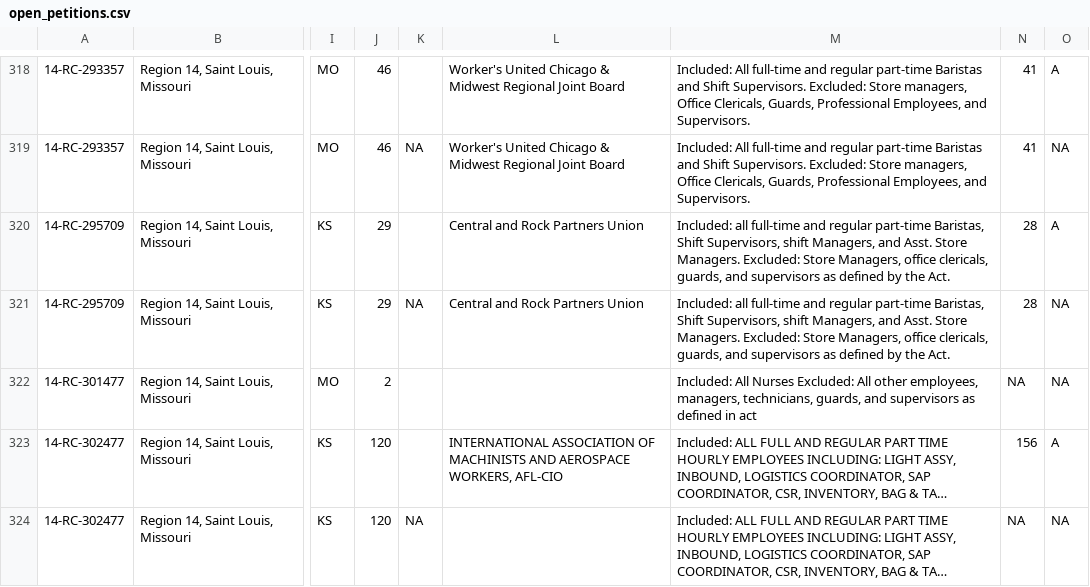
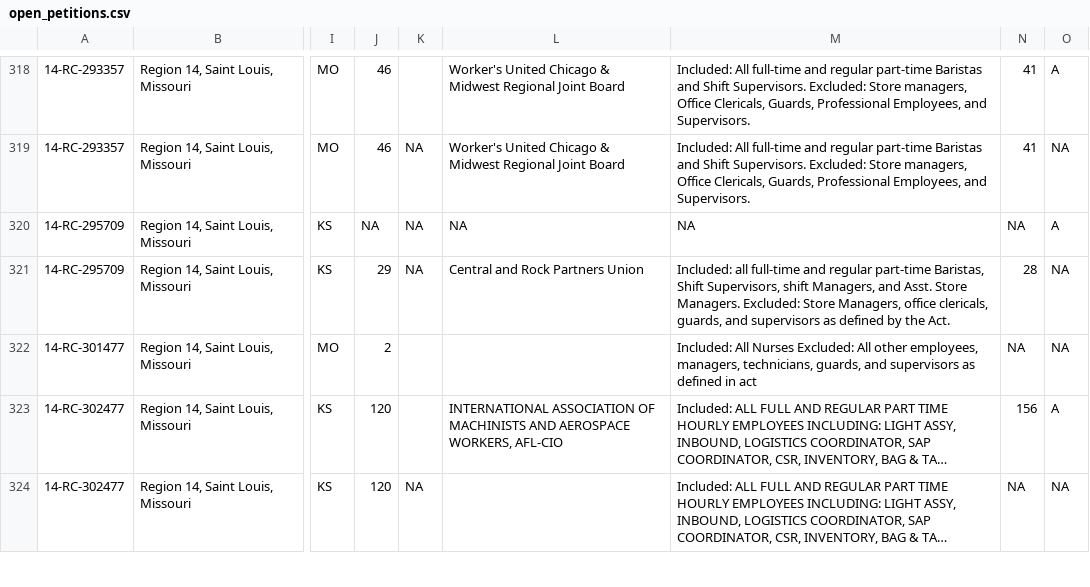
Before and after one commit to reuning/unionwebsite, a CSV file: gen/data/open_petitions.csv, drawn as a sheet; only a part is shown, gaps mark what is left out; long unchanged cells end in …; the diff covers the shown part only; the diff names each change by its address in the sheet, - before the commit and + after, or states it on an @@ line.

Commit message:
Updated data

```diff
--- a/gen/data/open_petitions.csv
+++ b/gen/data/open_petitions.csv
-J320: 29
+J320: NA
-K320: (empty)
+K320: NA
-L320: Central and Rock Partners Union
+L320: NA
-M320: Included: all full-time and regular part-time Baristas, Shift Supervisors, shift Managers, and Asst. Store Managers. Excluded: Store Managers, office clericals, guards, and supervisors as defined by the Act.
+M320: NA
-N320: 28
+N320: NA
```
Also changed, not shown: 1 added row, 1 removed row and 44 edited cells elsewhere in this file.
